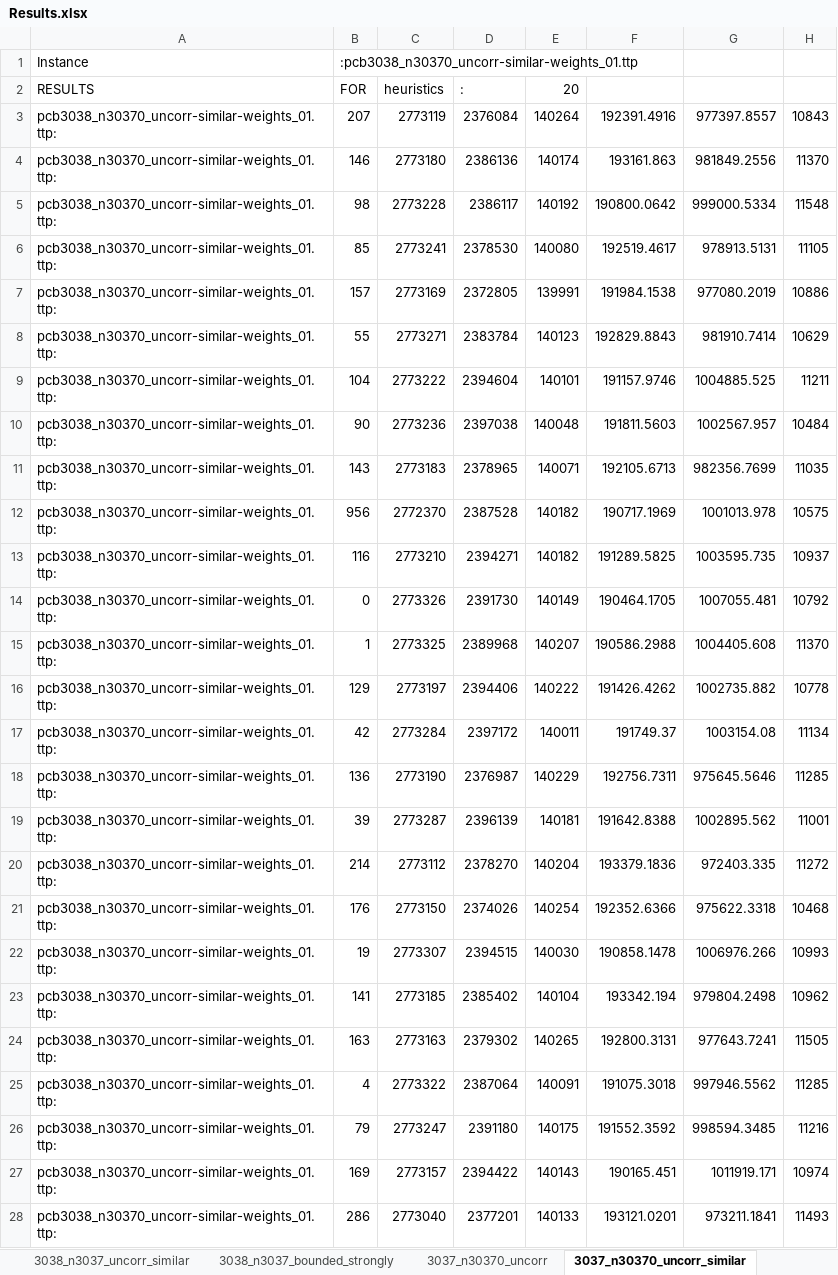
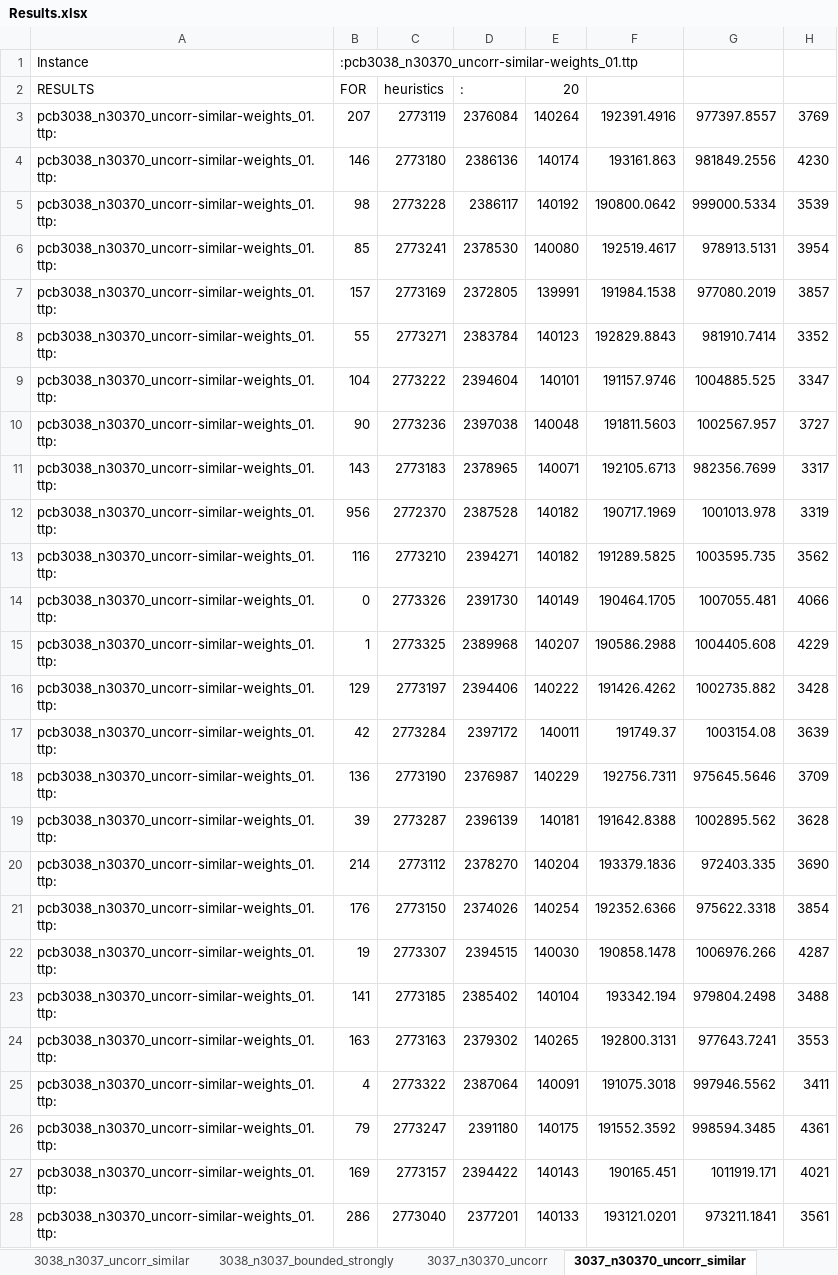
Before and after one commit to hoyin91/TTP_dissertation_repo, an Excel workbook: csv/Results.xlsx, sheet 3037_n30370_uncorr_similar, drawn as a sheet; only a part is shown; values as stored, in another font and other column widths than the file's, no borders; the diff covers the shown part only; the diff names each change by its address in the sheet, - before the commit and + after, or states it on an @@ line.

```diff
--- a/csv/Results.xlsx (sheet 3037_n30370_uncorr_similar)
+++ b/csv/Results.xlsx (sheet 3037_n30370_uncorr_similar)
-H3: 10843
+H3: 3769
-H4: 11370
+H4: 4230
-H5: 11548
+H5: 3539
-H6: 11105
+H6: 3954
-H7: 10886
+H7: 3857
-H8: 10629
+H8: 3352
-H9: 11211
+H9: 3347
-H10: 10484
+H10: 3727
-H11: 11035
+H11: 3317
-H12: 10575
+H12: 3319
-H13: 10937
+H13: 3562
-H14: 10792
+H14: 4066
-H15: 11370
+H15: 4229
-H16: 10778
+H16: 3428
-H17: 11134
+H17: 3639
-H18: 11285
+H18: 3709
-H19: 11001
+H19: 3628
-H20: 11272
+H20: 3690
-H21: 10468
+H21: 3854
-H22: 10993
+H22: 4287
-H23: 10962
+H23: 3488
-H24: 11505
+H24: 3553
-H25: 11285
+H25: 3411
-H26: 11216
+H26: 4361
-H27: 10974
+H27: 4021
-H28: 11493
+H28: 3561
```
Also changed, not shown: 4 edited cells elsewhere in this sheet, sheet 3038_n3037_bounded_strongly, sheet 3038_n3037_uncorr, sheet Summary, sheet 3038_n3037_uncorr_similar, sheet 3037_n30370_uncorr, sheet 3037_n30370_bounded_strongly, 10 more sheets.
